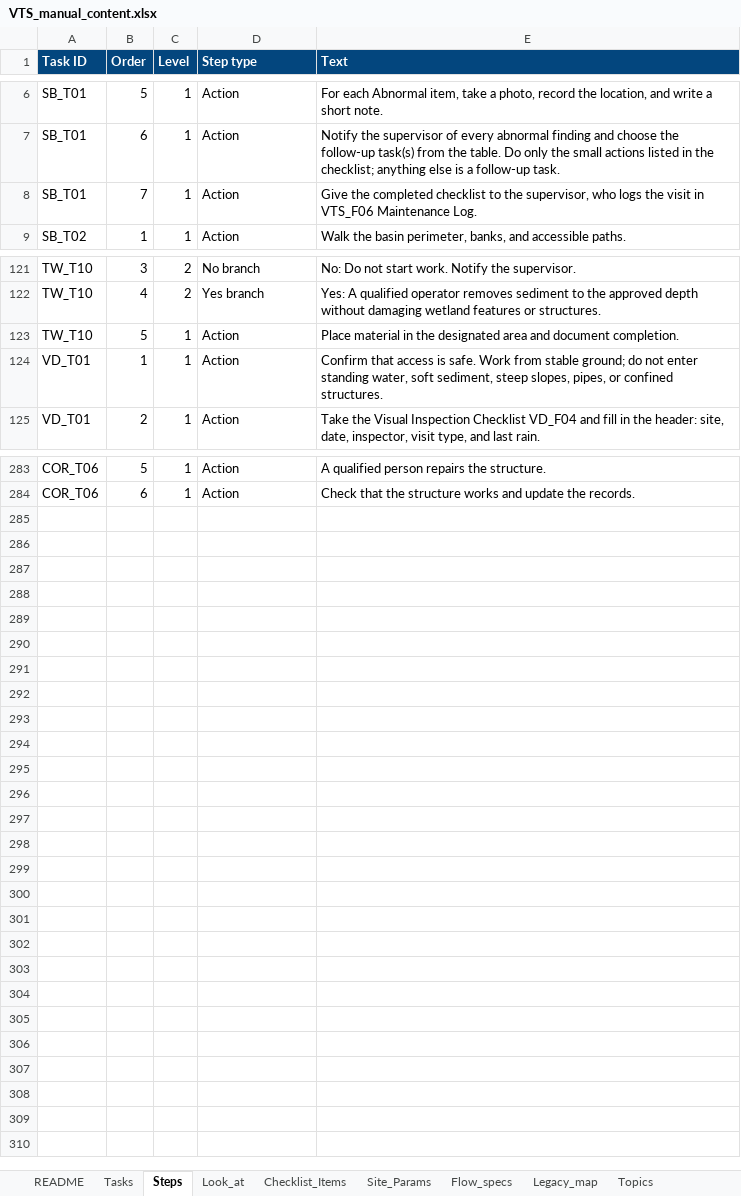
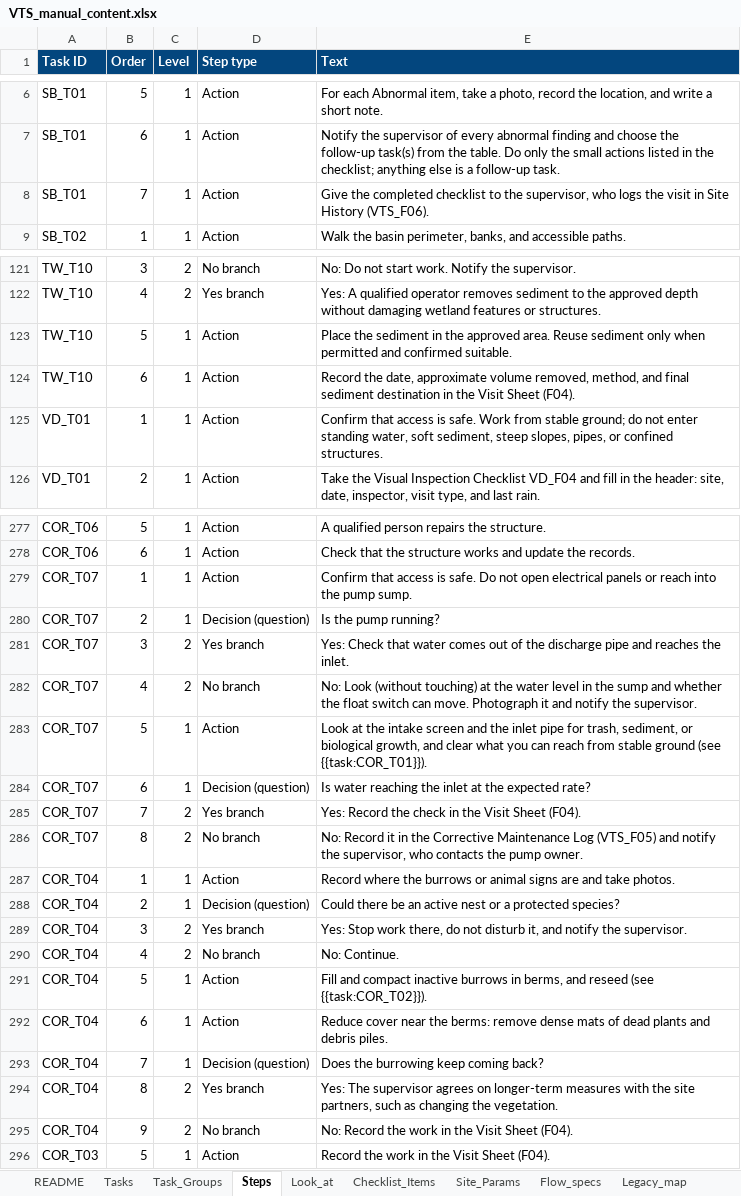
Before and after one commit to lomelincandrea-cloud/VTS_repo, an Excel workbook: tools/manual_builder/data/VTS_manual_content.xlsx, sheet Steps, drawn as a sheet; only a part is shown, gaps mark what is left out; values as stored, in another font and other column widths than the file's, no borders; the diff covers the shown part only; the diff names each change by its address in the sheet, - before the commit and + after, or states it on an @@ line.

```diff
--- a/tools/manual_builder/data/VTS_manual_content.xlsx (sheet Steps)
+++ b/tools/manual_builder/data/VTS_manual_content.xlsx (sheet Steps)
+sheet tab: Task_Groups
-E8 (Text): …visit in VTS_F06 Maintenance Log.
+E8 (Text): …visit in Site History (VTS_F06).
-E123 (Text): Place material in the designated area and document completion.
+E123 (Text): Place the sediment in the approved area. Reuse sediment only when permitted and confirmed suitable.
+row 124: TW_T10 | 6 | 1 | Action | Record the date, approximate volume removed, method, and final sediment destination in the Visit Sheet (F04).
+row 279: COR_T07 | 1 | 1 | Action | Confirm that access is safe. Do not open electrical panels or reach into the pump sump.
+row 280: COR_T07 | 2 | 1 | Decision (question) | Is the pump running?
+row 281: COR_T07 | 3 | 2 | Yes branch | Yes: Check that water comes out of the discharge pipe and reaches the inlet.
+row 282: COR_T07 | 4 | 2 | No branch | No: Look (without touching) at the water level in the sump and whether the float switch can move. Photograph it and notify the supervisor.
+row 283: COR_T07 | 5 | 1 | Action | Look at the intake screen and the inlet pipe for trash, sediment, or biological growth, and clear what you can reach from stable ground (see {{task:COR_T01}}).
+row 284: COR_T07 | 6 | 1 | Decision (question) | Is water reaching the inlet at the expected rate?
+row 285: COR_T07 | 7 | 2 | Yes branch | Yes: Record the check in the Visit Sheet (F04).
+row 286: COR_T07 | 8 | 2 | No branch | No: Record it in the Corrective Maintenance Log (VTS_F05) and notify the supervisor, who contacts the pump owner.
+row 287: COR_T04 | 1 | 1 | Action | Record where the burrows or animal signs are and take photos.
+row 288: COR_T04 | 2 | 1 | Decision (question) | Could there be an active nest or a protected species?
+row 289: COR_T04 | 3 | 2 | Yes branch | Yes: Stop work there, do not disturb it, and notify the supervisor.
+row 290: COR_T04 | 4 | 2 | No branch | No: Continue.
+row 291: COR_T04 | 5 | 1 | Action | Fill and compact inactive burrows in berms, and reseed (see {{task:COR_T02}}).
+row 292: COR_T04 | 6 | 1 | Action | Reduce cover near the berms: remove dense mats of dead plants and debris piles.
+row 293: COR_T04 | 7 | 1 | Decision (question) | Does the burrowing keep coming back?
+row 294: COR_T04 | 8 | 2 | Yes branch | Yes: The supervisor agrees on longer-term measures with the site partners, such as changing the vegetation.
+row 295: COR_T04 | 9 | 2 | No branch | No: Record the work in the Visit Sheet (F04).
+row 296: COR_T03 | 5 | 1 | Action | Record the work in the Visit Sheet (F04).
```
Also changed, not shown: 7 removed rows and 63 edited cells elsewhere in this sheet, sheet Topic_Sections, sheet Tasks, sheet Checklist_Items, sheet Images, sheet Manual_Order, sheet Look_at, 8 more sheets, tools/plant_catalogue_builder/data/VTS_plant_catalogue.xlsx, 26 other files.
